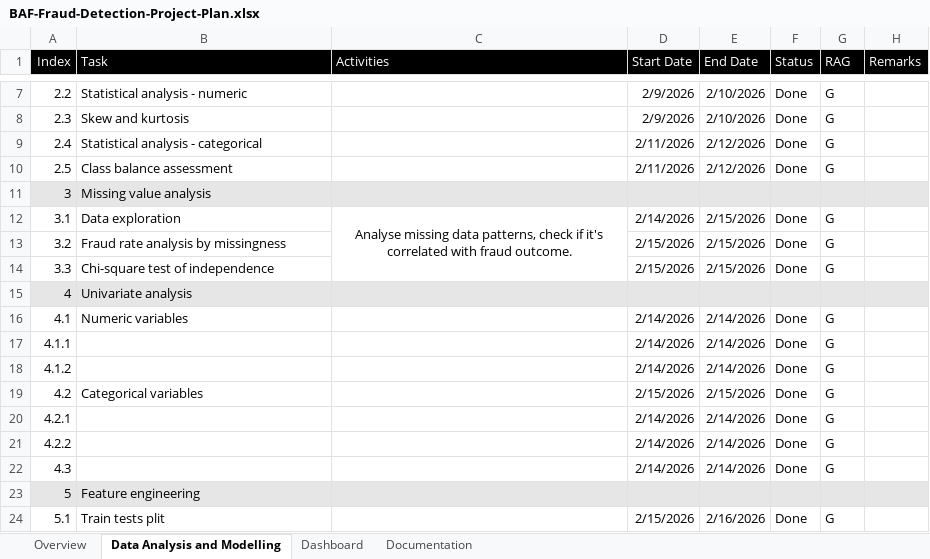
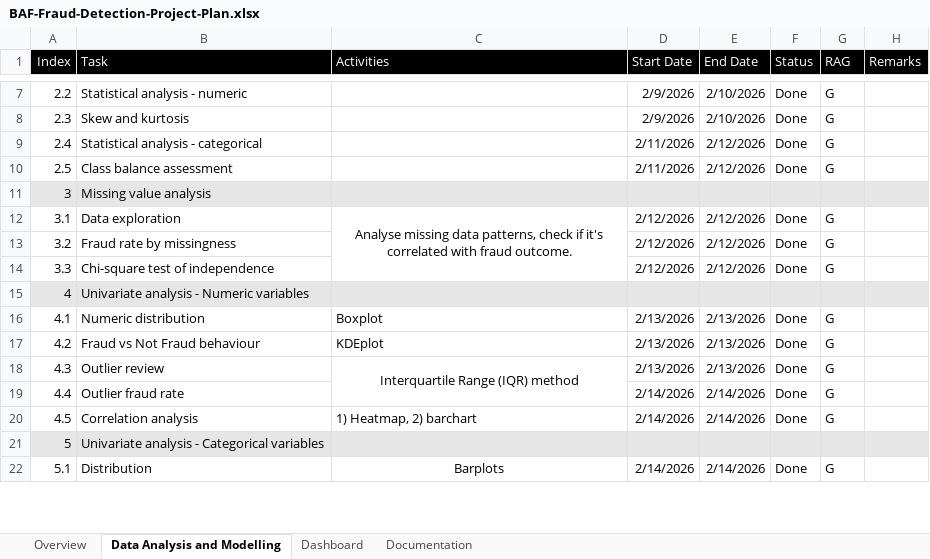
Before and after one commit to mrlizhaozhi/application-fraud-bank-account-opening, an Excel workbook: BAF-Fraud-Detection-Project-Plan.xlsx, sheet Data Analysis and Modelling, drawn as a sheet; only a part is shown, gaps mark what is left out; values as stored, in another font and other column widths than the file's, no borders; conditional formats not drawn; removed rows and columns are numbered as before the commit, all else as after; the diff covers the shown part only; the diff names each change by its address in the sheet, - before the commit and + after, or states it on an @@ line.

Commit message:
Update BAF-Fraud-Detection-Project-Plan.xlsx

```diff
--- a/BAF-Fraud-Detection-Project-Plan.xlsx (sheet Data Analysis and Modelling)
+++ b/BAF-Fraud-Detection-Project-Plan.xlsx (sheet Data Analysis and Modelling)
-D12 (Start Date): 2/14/2026
+D12 (Start Date): 2/12/2026
-E12:E14 (End Date): 2/15/2026
+E12:E14 (End Date): 2/12/2026
-B13 (Task): Fraud rate analysis by missingness
+B13 (Task): Fraud rate by missingness
-D13:D14 (Start Date): 2/15/2026
+D13:D14 (Start Date): 2/12/2026
-B15 (Task): Univariate analysis
+B15 (Task): Univariate analysis - Numeric variables
-B16 (Task): Numeric variables
+B16 (Task): Numeric distribution
-C16 (Activities): (empty)
+C16 (Activities): Boxplot
-D16 (Start Date): 2/14/2026
+D16 (Start Date): 2/13/2026
-E16 (End Date): 2/14/2026
+E16 (End Date): 2/13/2026
-row 17: 4.1.1 |  |  | 2/14/2026 | 2/14/2026 | Done | G
-row 18: 4.1.2 |  |  | 2/14/2026 | 2/14/2026 | Done | G
-B17 (Task): Categorical variables
+B17 (Task): Fraud vs Not Fraud behaviour
-C17 (Activities): (empty)
+C17 (Activities): KDEplot
-D17 (Start Date): 2/15/2026
+D17 (Start Date): 2/13/2026
-E17 (End Date): 2/15/2026
+E17 (End Date): 2/13/2026
+row 18: 4.3 | Outlier review | Interquartile Range (IQR) method | 2/13/2026 | 2/13/2026 | Done | G
-A19 (Index): 4.2.1
+A19 (Index): 4.4
-B19 (Task): (empty)
+B19 (Task): Outlier fraud rate
-A20 (Index): 4.2.2
+A20 (Index): 4.5
-B20 (Task): (empty)
+B20 (Task): Correlation analysis
-C20 (Activities): (empty)
+C20 (Activities): 1) Heatmap, 2) barchart
-row 22: 4.3 |  |  | 2/14/2026 | 2/14/2026 | Done | G
-B21 (Task): Feature engineering
+B21 (Task): Univariate analysis - Categorical variables
-B22 (Task): Train tests plit
+B22 (Task): Distribution
-C22 (Activities): (empty)
+C22 (Activities): Barplots
+C22:C23 merged
-D22 (Start Date): 2/15/2026
+D22 (Start Date): 2/14/2026
-E22 (End Date): 2/16/2026
+E22 (End Date): 2/14/2026
```
Also changed, not shown: 8 added rows, 9 removed rows and 11 edited cells elsewhere in this sheet.
